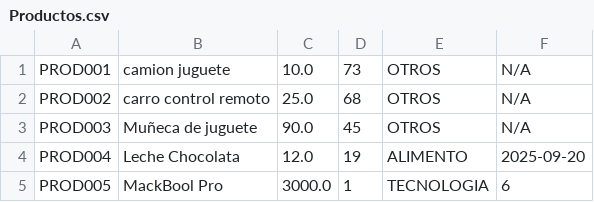
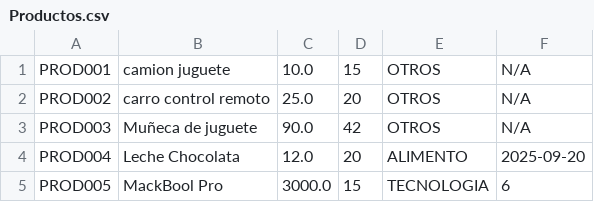
Before and after one commit to Kique-xv/IPC1C-2s-2025, a CSV file: Proshecto2/Productos.csv, drawn as a sheet.

Commit message:
esto es ooootro save state y con esto mi sanidad mental se esta llendo directo a india, en fin, ya funciona bien los reportes de los productos mas y menos vendidos, en el de inventario falta ver que pdo para que se vea la fecha de ingreso, si no se puede ps f en el chat

```diff
--- a/Proshecto2/Productos.csv
+++ b/Proshecto2/Productos.csv
@@ -1,5 +1,5 @@
-PROD001,camion juguete,10.0,73,OTROS,N/A
-PROD002,carro control remoto,25.0,68,OTROS,N/A
-PROD003,Muñeca de juguete,90.0,45,OTROS,N/A
-PROD004,Leche Chocolata,12.0,19,ALIMENTO,2025-09-20
-PROD005,MackBool Pro,3000.0,1,TECNOLOGIA,6
+PROD001,camion juguete,10.0,15,OTROS,N/A
+PROD002,carro control remoto,25.0,20,OTROS,N/A
+PROD003,Muñeca de juguete,90.0,42,OTROS,N/A
+PROD004,Leche Chocolata,12.0,20,ALIMENTO,2025-09-20
+PROD005,MackBool Pro,3000.0,15,TECNOLOGIA,6
```
Also changed, not shown: Proshecto2/HistorialStock.csv, 15 other files.
